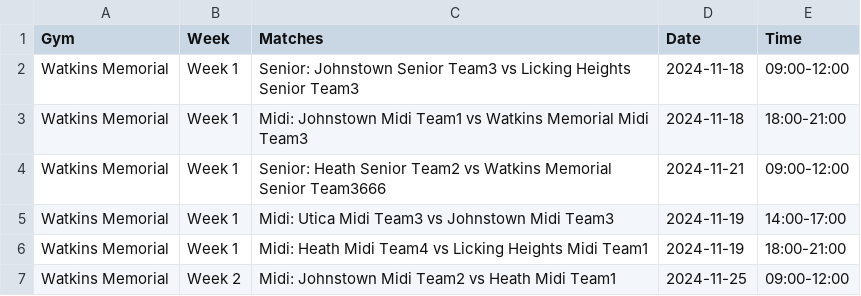
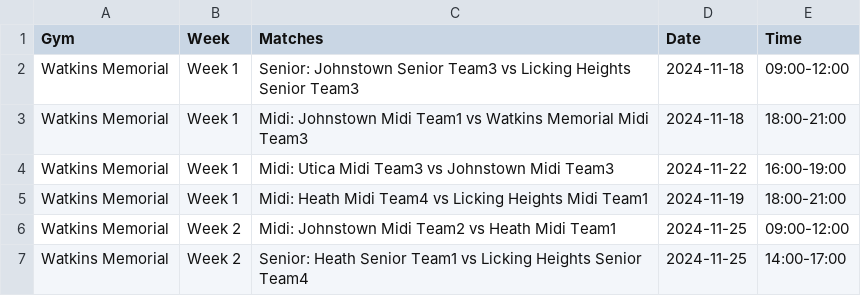
Before and after one commit to Denison-CS-349-Fall-2024/GameDay, a CSV file: backend/data/full_schedule.csv, drawn as a sheet; only a part is shown; the shorter side is filled out with more unchanged rows.

```diff
--- a/backend/data/full_schedule.csv
+++ b/backend/data/full_schedule.csv
@@ -3,4 +3,3 @@ Watkins Memorial,Week 1,Senior: Johnstown Senior Team3 vs Licking Heights Senior
 Watkins Memorial,Week 1,Midi: Johnstown Midi Team1 vs Watkins Memorial Midi Team3,2024-11-18,18:00-21:00
-Watkins Memorial,Week 1,Senior: Heath Senior Team2 vs Watkins Memorial Senior Team3666,2024-11-21,09:00-12:00
-Watkins Memorial,Week 1,Midi: Utica Midi Team3 vs Johnstown Midi Team3,2024-11-19,14:00-17:00
+Watkins Memorial,Week 1,Midi: Utica Midi Team3 vs Johnstown Midi Team3,2024-11-22,16:00-19:00
 Watkins Memorial,Week 1,Midi: Heath Midi Team4 vs Licking Heights Midi Team1,2024-11-19,18:00-21:00
```
Also changed, not shown: 3 other files.
